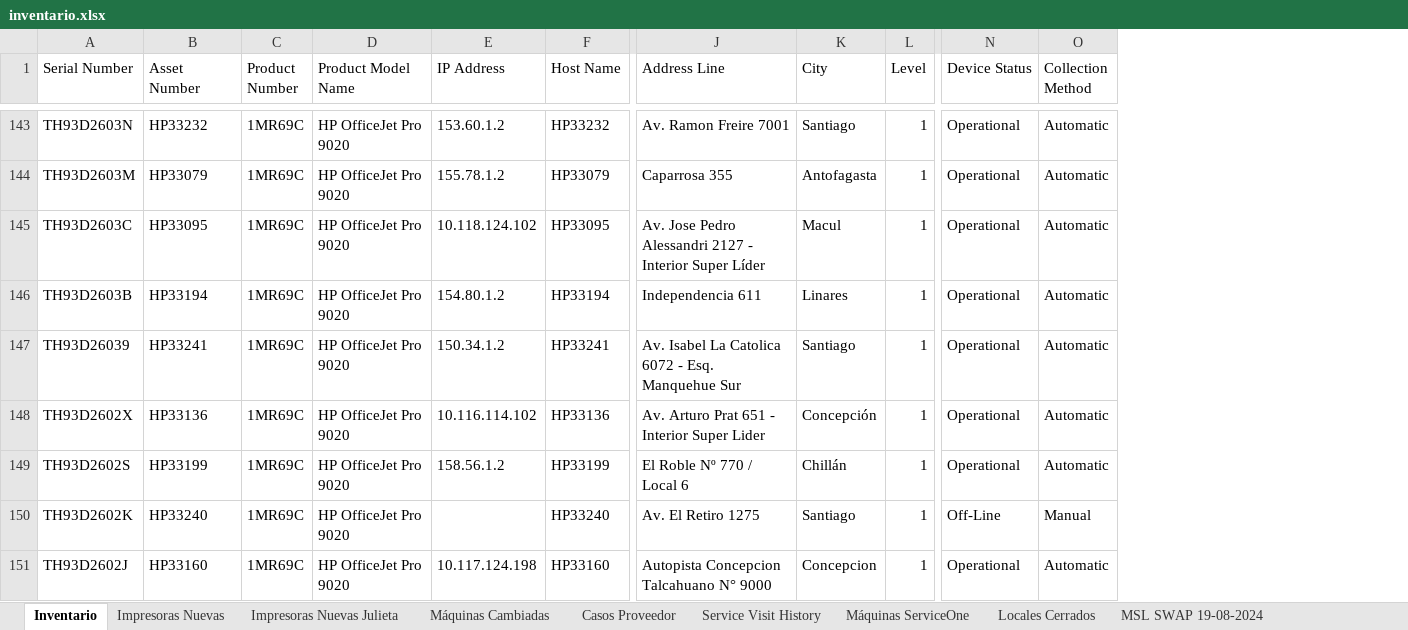
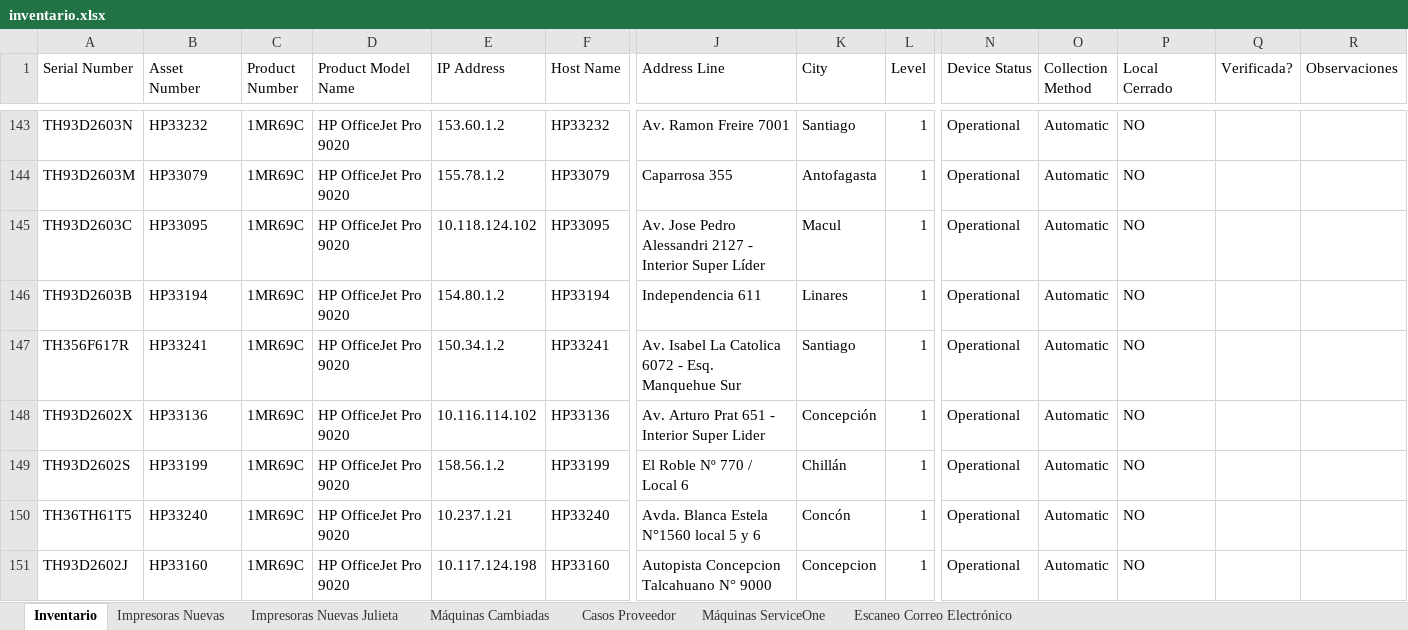
Before and after one commit to QuixoticAlter/Reportify, an Excel workbook: FASA/files/inventario.xlsx, sheet Inventario, drawn as a sheet; only a part is shown, gaps mark what is left out; values as stored, in another font and other column widths than the file's, no cell formats; conditional formats and table styles not drawn; removed rows and columns are numbered as before the commit, all else as after; rows hold the shown columns only; the diff covers the shown part only; the diff names each change by its address in the sheet, - before the commit and + after, or states it on an @@ line.

```diff
--- a/FASA/files/inventario.xlsx (sheet Inventario)
+++ b/FASA/files/inventario.xlsx (sheet Inventario)
-sheet tab: Service Visit History
-sheet tab: Locales Cerrados
-sheet tab: MSL SWAP 19-08-2024
+sheet tab: Escaneo Correo Electrónico
+column P (Local Cerrado), rows 143-149: all NO; row 151: NO
+column Q (Verificada?), empty
+column R (Observaciones), empty
-A147 (Serial Number): TH93D26039
+A147 (Serial Number): TH356F617R
-row 150: TH93D2602K | HP33240 | 1MR69C | HP OfficeJet Pro 9020 |  | HP33240 | Av. El Retiro 1275 | Santiago | 1 | Off-Line | Manual
+row 150: TH36TH61T5 | HP33240 | 1MR69C | HP OfficeJet Pro 9020 | 10.237.1.21 | HP33240 | Avda. Blanca Estela N°1560 local 5 y 6 | Concón | 1 | Operational | Automatic | NO
```
Also changed, not shown: 2 added rows, 2 removed rows and 39 edited cells elsewhere in this sheet, sheet Impresoras Nuevas, sheet Máquinas Cambiadas, other sheet tabs, cell formats, formulas that keep their value, hidden cells, FASA/files/consumable_levels.xlsx, FASA/files/mda_export.xlsx, 24 other files.
